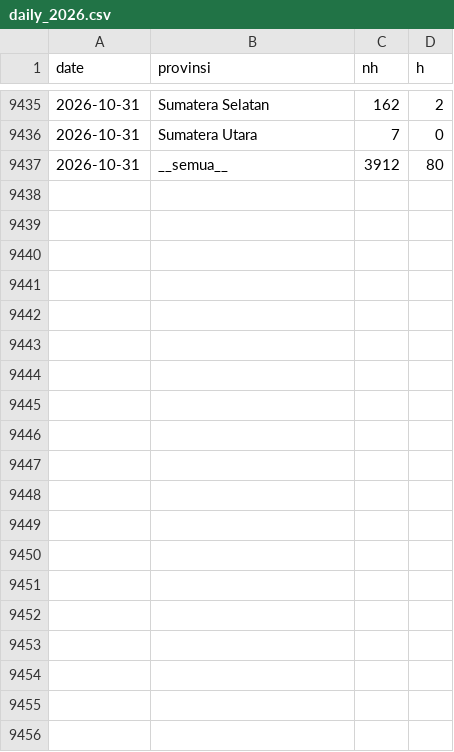
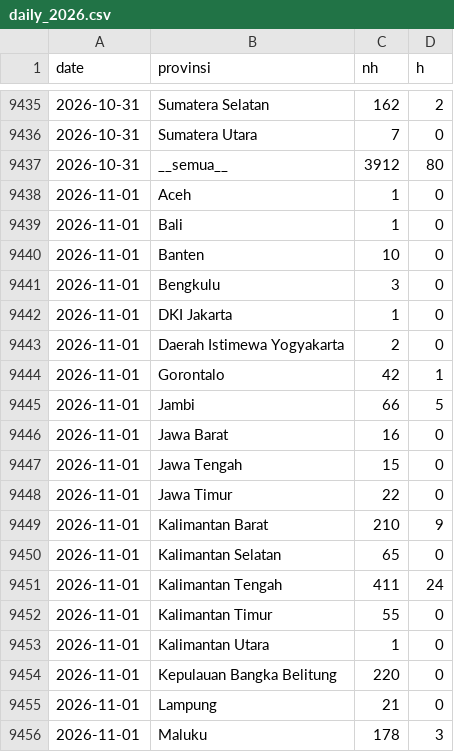
Before and after one commit to pujapr8/IDNFireEmissionWatch, a CSV file: data/archive/daily_2026.csv, drawn as a sheet; only a part is shown, gaps mark what is left out; the diff covers the shown part only; the diff names each change by its address in the sheet, - before the commit and + after, or states it on an @@ line.

```diff
--- a/data/archive/daily_2026.csv
+++ b/data/archive/daily_2026.csv
+row 9438: 2026-11-01 | Aceh | 1 | 0
+row 9439: 2026-11-01 | Bali | 1 | 0
+row 9440: 2026-11-01 | Banten | 10 | 0
+row 9441: 2026-11-01 | Bengkulu | 3 | 0
+row 9442: 2026-11-01 | DKI Jakarta | 1 | 0
+row 9443: 2026-11-01 | Daerah Istimewa Yogyakarta | 2 | 0
+row 9444: 2026-11-01 | Gorontalo | 42 | 1
+row 9445: 2026-11-01 | Jambi | 66 | 5
+row 9446: 2026-11-01 | Jawa Barat | 16 | 0
+row 9447: 2026-11-01 | Jawa Tengah | 15 | 0
+row 9448: 2026-11-01 | Jawa Timur | 22 | 0
+row 9449: 2026-11-01 | Kalimantan Barat | 210 | 9
+row 9450: 2026-11-01 | Kalimantan Selatan | 65 | 0
+row 9451: 2026-11-01 | Kalimantan Tengah | 411 | 24
+row 9452: 2026-11-01 | Kalimantan Timur | 55 | 0
+row 9453: 2026-11-01 | Kalimantan Utara | 1 | 0
+row 9454: 2026-11-01 | Kepulauan Bangka Belitung | 220 | 0
+row 9455: 2026-11-01 | Lampung | 21 | 0
+row 9456: 2026-11-01 | Maluku | 178 | 3
```
Also changed, not shown: 18 added rows elsewhere in this file, data/archive/ref_daily_2026.csv, 6 other files.
